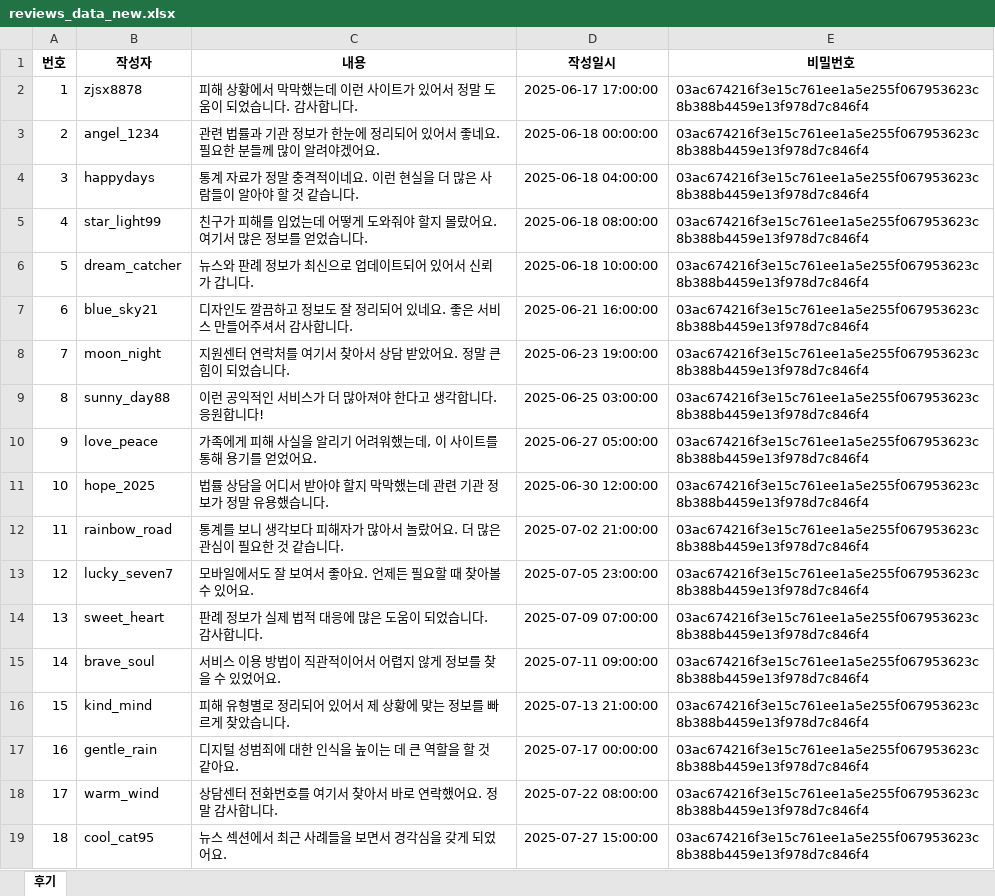
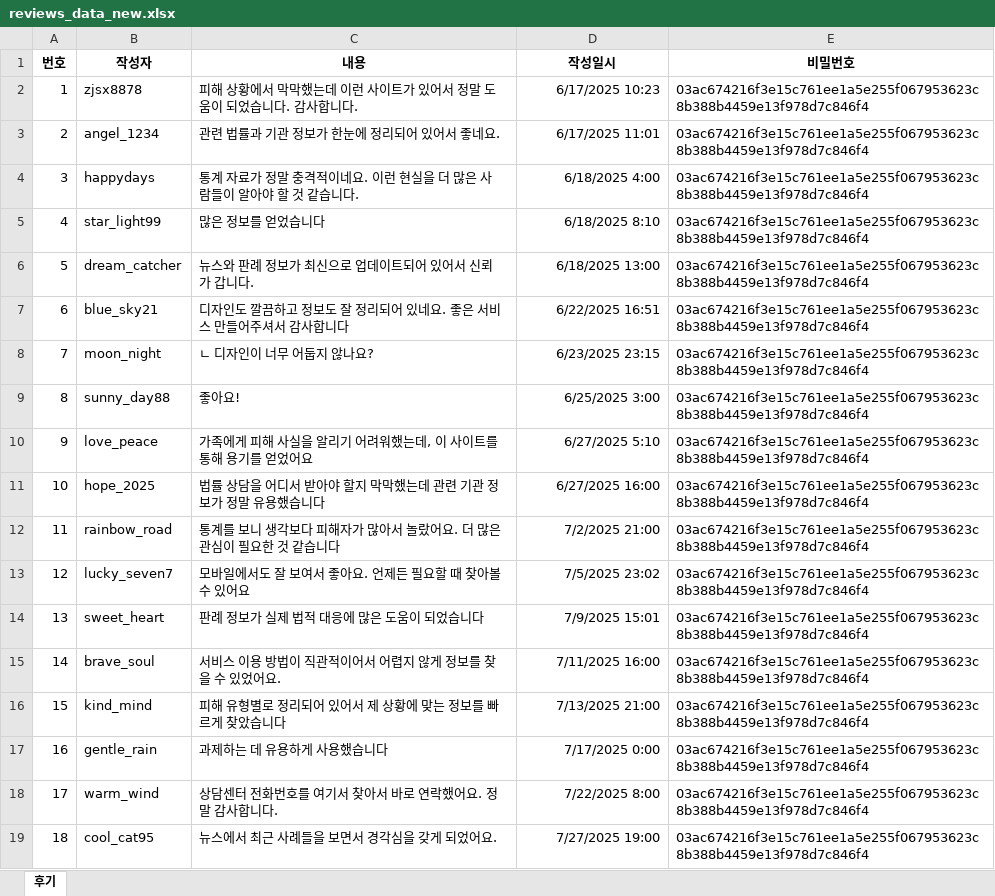
Before and after one commit to jhyoon1999/DigitalViolence, an Excel workbook: data/reviews_data_new.xlsx, sheet 후기, drawn as a sheet; only a part is shown; values as stored, in another font and other column widths than the file's, no borders; the diff covers the shown part only; the diff names each change by its address in the sheet, - before the commit and + after, or states it on an @@ line.

```diff
--- a/data/reviews_data_new.xlsx (sheet 후기)
+++ b/data/reviews_data_new.xlsx (sheet 후기)
-D2 (작성일시): 2025-06-17 17:00:00
+D2 (작성일시): 6/17/2025 10:23
-C3 (내용): 관련 법률과 기관 정보가 한눈에 정리되어 있어서 좋네요. 필요한 분들께 많이 알려야겠어요.
+C3 (내용): 관련 법률과 기관 정보가 한눈에 정리되어 있어서 좋네요.
-D3 (작성일시): 2025-06-18 00:00:00
+D3 (작성일시): 6/17/2025 11:01
-D4 (작성일시): 2025-06-18 04:00:00
+D4 (작성일시): 6/18/2025 4:00
-C5 (내용): 친구가 피해를 입었는데 어떻게 도와줘야 할지 몰랐어요. 여기서 많은 정보를 얻었습니다.
+C5 (내용): 많은 정보를 얻었습니다
-D5 (작성일시): 2025-06-18 08:00:00
+D5 (작성일시): 6/18/2025 8:10
-D6 (작성일시): 2025-06-18 10:00:00
+D6 (작성일시): 6/18/2025 13:00
-C7 (내용): …사합니다.
+C7 (내용): …사합니다
-D7 (작성일시): 2025-06-21 16:00:00
+D7 (작성일시): 6/22/2025 16:51
-C8 (내용): 지원센터 연락처를 여기서 찾아서 상담 받았어요. 정말 큰 힘이 되었습니다.
+C8 (내용): ㄴ 디자인이 너무 어둡지 않나요?
-D8 (작성일시): 2025-06-23 19:00:00
+D8 (작성일시): 6/23/2025 23:15
-C9 (내용): 이런 공익적인 서비스가 더 많아져야 한다고 생각합니다. 응원합니다!
+C9 (내용): 좋아요!
-D9 (작성일시): 2025-06-25 03:00:00
+D9 (작성일시): 6/25/2025 3:00
-C10 (내용): 가족에게 피해 사실을 알리기 어려워했는데, 이 사이트를 통해 용기를 얻었어요.
+C10 (내용): 가족에게 피해 사실을 알리기 어려워했는데, 이 사이트를 통해 용기를 얻었어요
-D10 (작성일시): 2025-06-27 05:00:00
+D10 (작성일시): 6/27/2025 5:10
-C11 (내용): 법률 상담을 어디서 받아야 할지 막막했는데 관련 기관 정보가 정말 유용했습니다.
+C11 (내용): 법률 상담을 어디서 받아야 할지 막막했는데 관련 기관 정보가 정말 유용했습니다
-D11 (작성일시): 2025-06-30 12:00:00
+D11 (작성일시): 6/27/2025 16:00
-C12 (내용): …같습니다.
+C12 (내용): …같습니다
-D12 (작성일시): 2025-07-02 21:00:00
+D12 (작성일시): 7/2/2025 21:00
-C13 (내용): 모바일에서도 잘 보여서 좋아요. 언제든 필요할 때 찾아볼 수 있어요.
+C13 (내용): 모바일에서도 잘 보여서 좋아요. 언제든 필요할 때 찾아볼 수 있어요
-D13 (작성일시): 2025-07-05 23:00:00
+D13 (작성일시): 7/5/2025 23:02
-C14 (내용): 판례 정보가 실제 법적 대응에 많은 도움이 되었습니다. 감사합니다.
+C14 (내용): 판례 정보가 실제 법적 대응에 많은 도움이 되었습니다
-D14 (작성일시): 2025-07-09 07:00:00
+D14 (작성일시): 7/9/2025 15:01
-D15 (작성일시): 2025-07-11 09:00:00
+D15 (작성일시): 7/11/2025 16:00
-C16 (내용): 피해 유형별로 정리되어 있어서 제 상황에 맞는 정보를 빠르게 찾았습니다.
+C16 (내용): 피해 유형별로 정리되어 있어서 제 상황에 맞는 정보를 빠르게 찾았습니다
-D16 (작성일시): 2025-07-13 21:00:00
+D16 (작성일시): 7/13/2025 21:00
-C17 (내용): 디지털 성범죄에 대한 인식을 높이는 데 큰 역할을 할 것 같아요.
+C17 (내용): 과제하는 데 유용하게 사용했습니다
-D17 (작성일시): 2025-07-17 00:00:00
+D17 (작성일시): 7/17/2025 0:00
-D18 (작성일시): 2025-07-22 08:00:00
+D18 (작성일시): 7/22/2025 8:00
-C19 (내용): 뉴스 섹션에서 최근 사례들을 보면서 경각심을 갖게 되었어요.
+C19 (내용): 뉴스에서 최근 사례들을 보면서 경각심을 갖게 되었어요.
-D19 (작성일시): 2025-07-27 15:00:00
+D19 (작성일시): 7/27/2025 19:00
```
Also changed, not shown: 1 added row and 23 edited cells elsewhere in this sheet, 2 other files.
